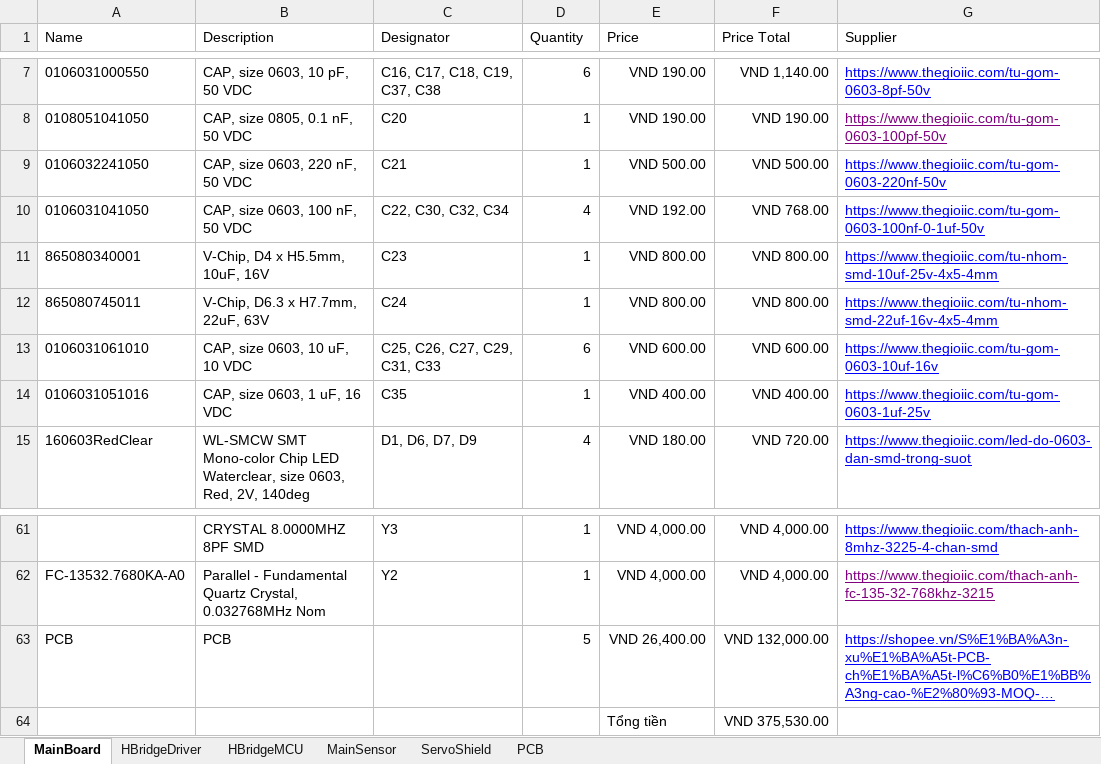
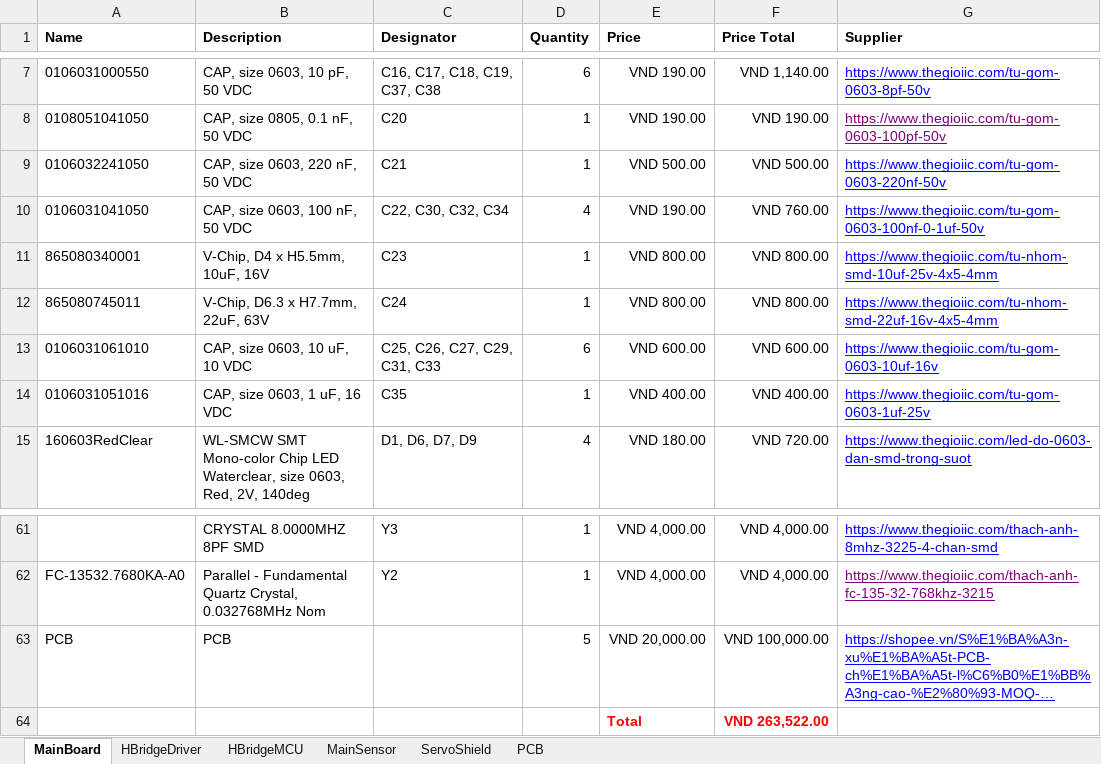
Before and after one commit to 3T-CODE/PIF_RYA_2025, an Excel workbook: 2.Hardware/1.PCB/BOMTotal.xlsx, sheet MainBoard, drawn as a sheet; only a part is shown, gaps mark what is left out; long unchanged cells end in …; values as stored, in another font and other column widths than the file's, no borders; removed rows and columns are numbered as before the commit, all else as after; the diff names each change by its address in the sheet, - before the commit and + after, or states it on an @@ line.

```diff
--- a/2.Hardware/1.PCB/BOMTotal.xlsx (sheet MainBoard)
+++ b/2.Hardware/1.PCB/BOMTotal.xlsx (sheet MainBoard)
-A1:G1 bold: off
+A1:G1 bold: on
-E10 (Price): VND 192.00
+E10 (Price): VND 190.00
-F10 (Price Total): VND 768.00
+F10 (Price Total): VND 760.00
-E63 (Price): VND 26,400.00
+E63 (Price): VND 20,000.00
-F63 (Price Total): VND 132,000.00
+F63 (Price Total): VND 100,000.00
-row 64:  |  |  |  | Tổng tiền | VND 375,530.00
+row 64:  |  |  |  | Total | VND 263,522.00
```
Also changed, not shown: sheet HBridgeMCU, sheet HBridgeDriver, sheet MainSensor, sheet ServoShield, sheet PCB, 2.Hardware/1.PCB/1.MainBoard/6.BOM/MainBoard.xlsx.
